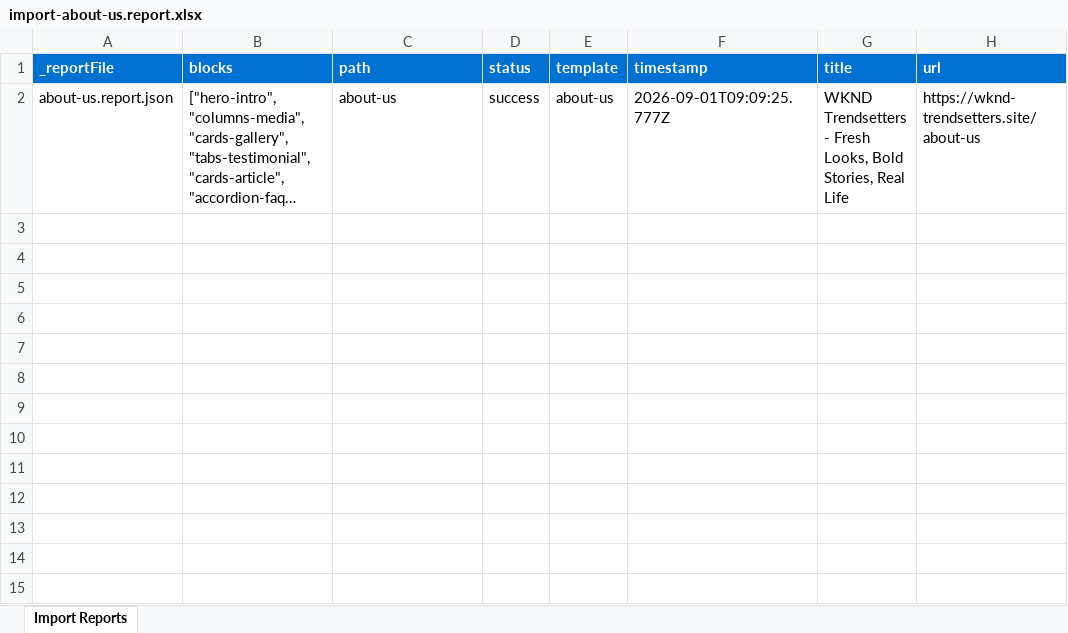
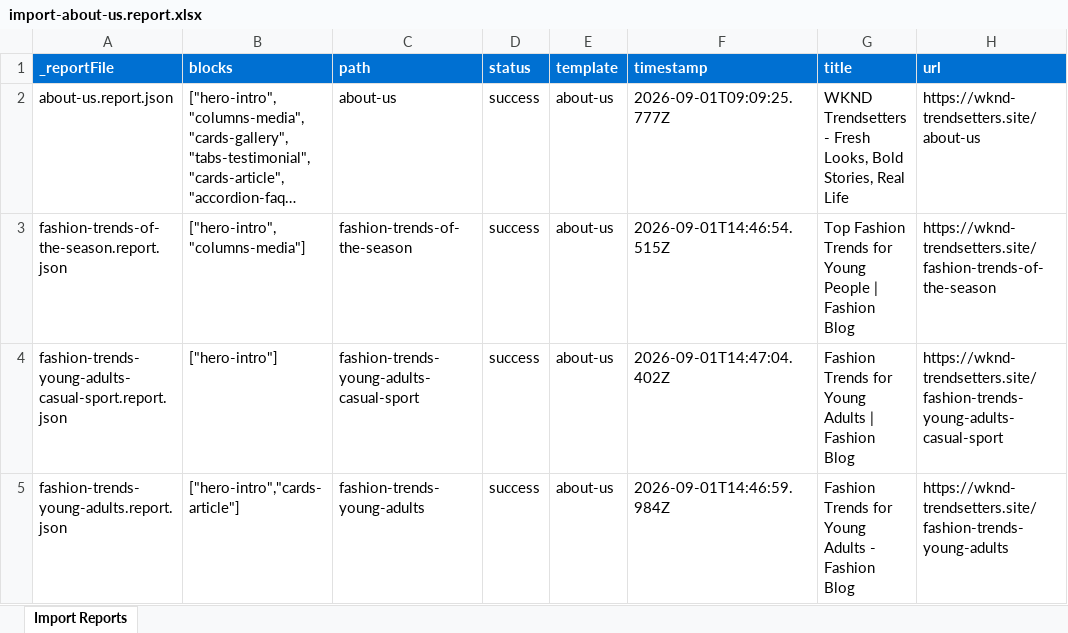
Before and after one commit to yourcd/edschandra, an Excel workbook: tools/importer/reports/import-about-us.report.xlsx, sheet Import Reports, drawn as a sheet; long unchanged cells end in …; values as stored, in another font and other column widths than the file's, no borders; the diff names each change by its address in the sheet, - before the commit and + after, or states it on an @@ line.

Commit message:
Add 5 blocks, update importer
Automated migration updates generated by Experience Modernization Agent.

Changed files (32):
- .migration/da-pages/blog.html
- .migration/da-pages/case-studies.html
- .migration/da-pages/faq.html
- .migration/da-pages/fashion-trends-of-the-season.html
- .migration/da-pages/fashion-trends-young-adults-casual-sport.html
- .migration/da-pages/fashion-trends-young-adults.html
- blocks/accordion-faq/metadata.json
- blocks/cards-article/metadata.json
- blocks/columns-contact/columns-contact.css
- blocks/columns-contact/columns-contact.js
- blocks/columns-contact/metadata.json
- blocks/columns-media/metadata.json
- blocks/hero-intro/metadata.json
- tools/importer/import-blog.bundle.js
- tools/importer/import-blog.js
- tools/importer/import-faq.bundle.js
- tools/importer/import-faq.js
- tools/importer/page-templates.about-us.bak.json
- tools/importer/page-templates.json
- tools/importer/parsers/columns-contact.js
- tools/importer/reports/blog.report.json
- tools/importer/reports/case-studies.report.json
- tools/importer/reports/faq.report.json
- tools/importer/reports/fashion-trends-of-the-season.report.json
- tools/importer/reports/fashion-trends-young-adults-casual-sport.report.json
- tools/importer/reports/fashion-trends-young-adults.report.json
- tools/importer/reports/import-about-us.report.xlsx
- tools/importer/reports/import-blog.report.xlsx
- tools/importer/reports/import-faq.report.xlsx
- tools/importer/urls-about-us-trends.txt
- tools/importer/urls-blog.txt
- tools/importer/urls-faq.txt

```diff
--- a/tools/importer/reports/import-about-us.report.xlsx (sheet Import Reports)
+++ b/tools/importer/reports/import-about-us.report.xlsx (sheet Import Reports)
+row 3: fashion-trends-of-the-season.report.json | ["hero-intro","columns-media"] | fashion-trends-of-the-season | success | about-us | 2026-09-01T14:46:54.515Z | Top Fashion Trends for Young People | Fashion Blog | https://wknd-trendsetters.site/fashion-trends-of-the-season
+row 4: fashion-trends-young-adults-casual-sport.report.json | ["hero-intro"] | fashion-trends-young-adults-casual-sport | success | about-us | 2026-09-01T14:47:04.402Z | Fashion Trends for Young Adults | Fashion Blog | https://wknd-trendsetters.site/fashion-trends-young-adults-casual-sport
+row 5: fashion-trends-young-adults.report.json | ["hero-intro","cards-article"] | fashion-trends-young-adults | success | about-us | 2026-09-01T14:46:59.984Z | Fashion Trends for Young Adults - Fashion Blog | https://wknd-trendsetters.site/fashion-trends-young-adults
```
Also changed, not shown: 31 other files.
